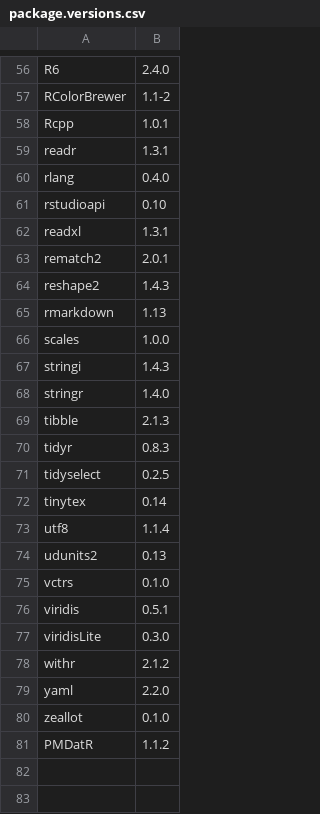
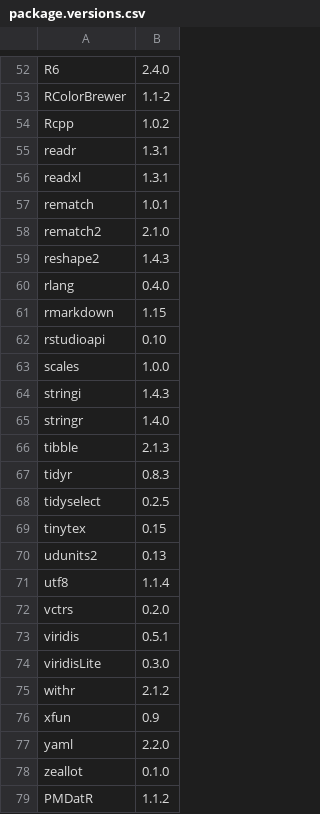
Before and after one commit to qPharmetra/PMDatR, a CSV file: inst/Qualification/package.versions.csv, drawn as a sheet; only a part is shown, gaps mark what is left out; the diff covers the shown part only.

```diff
--- a/inst/Qualification/package.versions.csv
+++ b/inst/Qualification/package.versions.csv
@@ -57,10 +53,11 @@ R6,2.4.0
 RColorBrewer,1.1-2
-Rcpp,1.0.1
+Rcpp,1.0.2
 readr,1.3.1
+readxl,1.3.1
+rematch,1.0.1
+rematch2,2.1.0
+reshape2,1.4.3
 rlang,0.4.0
+rmarkdown,1.15
 rstudioapi,0.10
-readxl,1.3.1
-rematch2,2.0.1
-reshape2,1.4.3
-rmarkdown,1.13
 scales,1.0.0
@@ -71,6 +68,6 @@ tidyr,0.8.3
 tidyselect,0.2.5
-tinytex,0.14
+tinytex,0.15
+udunits2,0.13
 utf8,1.1.4
-udunits2,0.13
-vctrs,0.1.0
+vctrs,0.2.0
 viridis,0.5.1
@@ -78,2 +75,3 @@ viridisLite,0.3.0
 withr,2.1.2
+xfun,0.9
 yaml,2.2.0
```
Also changed, not shown: 3 added rows, 7 removed rows, 3 moved rows and 11 edited cells elsewhere in this file.
